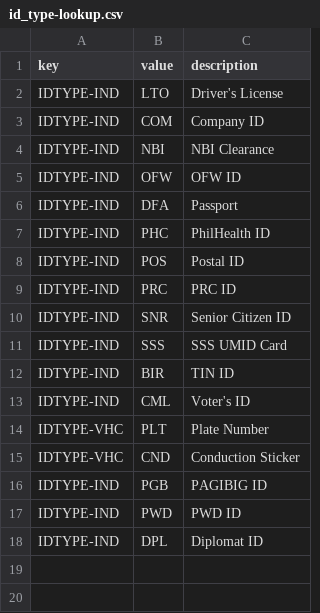
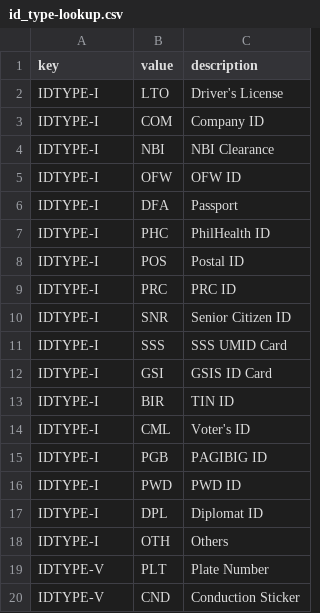
Before and after one commit to dctx/rapidpass-api, a CSV file: src/main/resources/db/changelog/id_type-lookup.csv, drawn as a sheet.

Commit message:
#202 Added GSIS and Others in the id_type lookup table

```diff
--- a/src/main/resources/db/changelog/id_type-lookup.csv
+++ b/src/main/resources/db/changelog/id_type-lookup.csv
@@ -1,18 +1,20 @@
 key,value,description
-IDTYPE-IND,LTO,"Driver's License"
-IDTYPE-IND,COM,Company ID
-IDTYPE-IND,NBI,NBI Clearance
-IDTYPE-IND,OFW,OFW ID
-IDTYPE-IND,DFA,Passport
-IDTYPE-IND,PHC,PhilHealth ID
-IDTYPE-IND,POS,Postal ID
-IDTYPE-IND,PRC,PRC ID
-IDTYPE-IND,SNR,Senior Citizen ID
-IDTYPE-IND,SSS,SSS UMID Card
-IDTYPE-IND,BIR,TIN ID
-IDTYPE-IND,CML,"Voter's ID"
-IDTYPE-VHC,PLT,Plate Number
-IDTYPE-VHC,CND,Conduction Sticker
-IDTYPE-IND,PGB,PAGIBIG ID
-IDTYPE-IND,PWD,PWD ID
-IDTYPE-IND,DPL,Diplomat ID
+IDTYPE-I,LTO,"Driver's License"
+IDTYPE-I,COM,Company ID
+IDTYPE-I,NBI,NBI Clearance
+IDTYPE-I,OFW,OFW ID
+IDTYPE-I,DFA,Passport
+IDTYPE-I,PHC,PhilHealth ID
+IDTYPE-I,POS,Postal ID
+IDTYPE-I,PRC,PRC ID
+IDTYPE-I,SNR,Senior Citizen ID
+IDTYPE-I,SSS,SSS UMID Card
+IDTYPE-I,GSI,GSIS ID Card
+IDTYPE-I,BIR,TIN ID
+IDTYPE-I,CML,"Voter's ID"
+IDTYPE-I,PGB,PAGIBIG ID
+IDTYPE-I,PWD,PWD ID
+IDTYPE-I,DPL,Diplomat ID
+IDTYPE-I,OTH,Others
+IDTYPE-V,PLT,Plate Number
+IDTYPE-V,CND,Conduction Sticker
```
Also changed, not shown: 1 other file.
